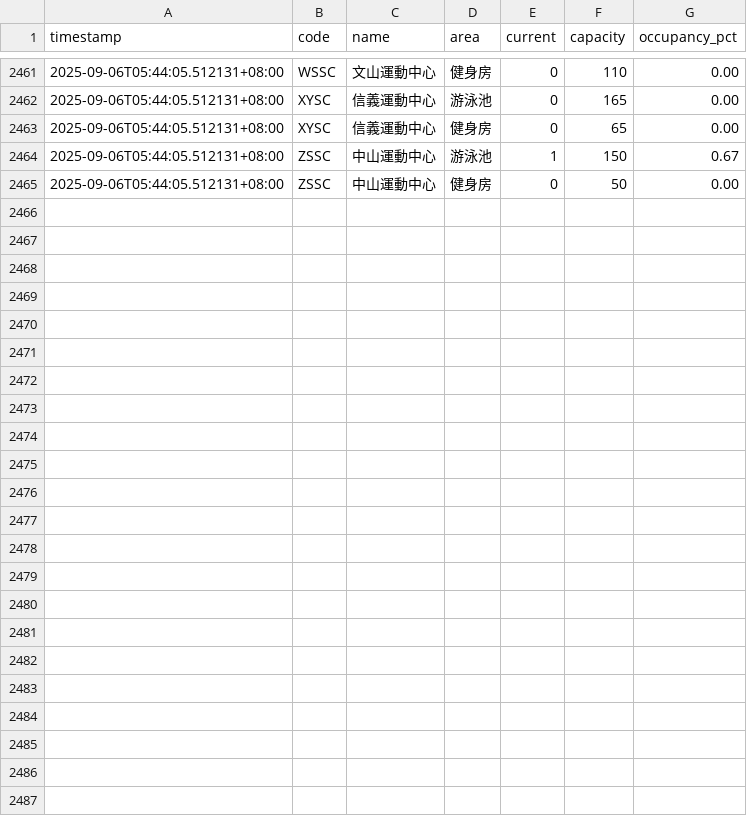
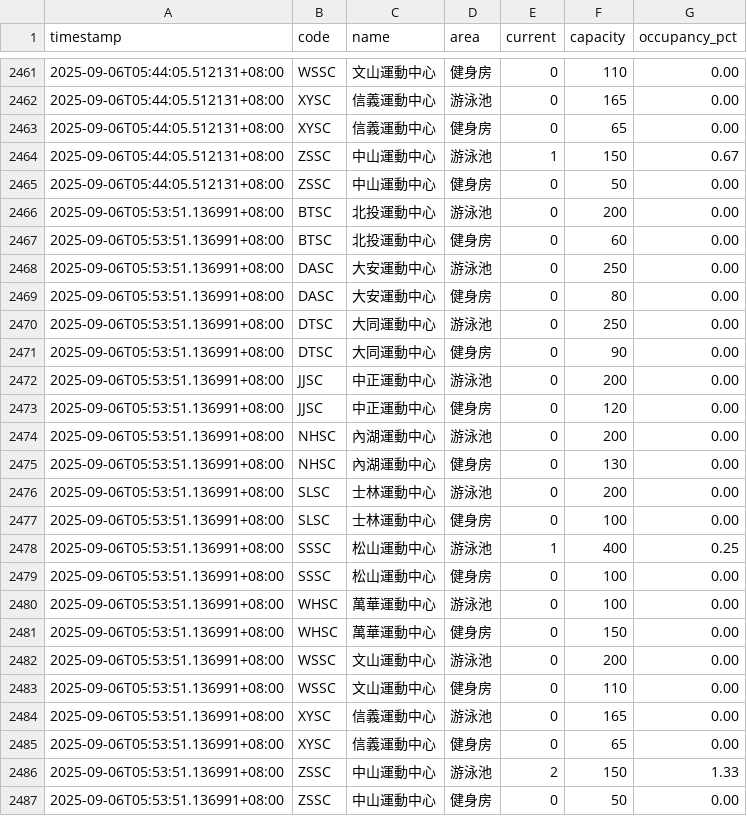
Before and after one commit to STARZ333/tpsc-monitor, a CSV file: data/all_people.csv, drawn as a sheet; only a part is shown, gaps mark what is left out.

```diff
--- a/data/all_people.csv
+++ b/data/all_people.csv
@@ -2465 +2465,23 @@ timestamp,code,name,area,current,capacity,occupancy_pct
 2025-09-06T05:44:05.512131+08:00,ZSSC,中山運動中心,健身房,0,50,0.00
+2025-09-06T05:53:51.136991+08:00,BTSC,北投運動中心,游泳池,0,200,0.00
+2025-09-06T05:53:51.136991+08:00,BTSC,北投運動中心,健身房,0,60,0.00
+2025-09-06T05:53:51.136991+08:00,DASC,大安運動中心,游泳池,0,250,0.00
+2025-09-06T05:53:51.136991+08:00,DASC,大安運動中心,健身房,0,80,0.00
+2025-09-06T05:53:51.136991+08:00,DTSC,大同運動中心,游泳池,0,250,0.00
+2025-09-06T05:53:51.136991+08:00,DTSC,大同運動中心,健身房,0,90,0.00
+2025-09-06T05:53:51.136991+08:00,JJSC,中正運動中心,游泳池,0,200,0.00
+2025-09-06T05:53:51.136991+08:00,JJSC,中正運動中心,健身房,0,120,0.00
+2025-09-06T05:53:51.136991+08:00,NHSC,內湖運動中心,游泳池,0,200,0.00
+2025-09-06T05:53:51.136991+08:00,NHSC,內湖運動中心,健身房,0,130,0.00
+2025-09-06T05:53:51.136991+08:00,SLSC,士林運動中心,游泳池,0,200,0.00
+2025-09-06T05:53:51.136991+08:00,SLSC,士林運動中心,健身房,0,100,0.00
+2025-09-06T05:53:51.136991+08:00,SSSC,松山運動中心,游泳池,1,400,0.25
+2025-09-06T05:53:51.136991+08:00,SSSC,松山運動中心,健身房,0,100,0.00
+2025-09-06T05:53:51.136991+08:00,WHSC,萬華運動中心,游泳池,0,100,0.00
+2025-09-06T05:53:51.136991+08:00,WHSC,萬華運動中心,健身房,0,150,0.00
+2025-09-06T05:53:51.136991+08:00,WSSC,文山運動中心,游泳池,0,200,0.00
+2025-09-06T05:53:51.136991+08:00,WSSC,文山運動中心,健身房,0,110,0.00
+2025-09-06T05:53:51.136991+08:00,XYSC,信義運動中心,游泳池,0,165,0.00
+2025-09-06T05:53:51.136991+08:00,XYSC,信義運動中心,健身房,0,65,0.00
+2025-09-06T05:53:51.136991+08:00,ZSSC,中山運動中心,游泳池,2,150,1.33
+2025-09-06T05:53:51.136991+08:00,ZSSC,中山運動中心,健身房,0,50,0.00
```
